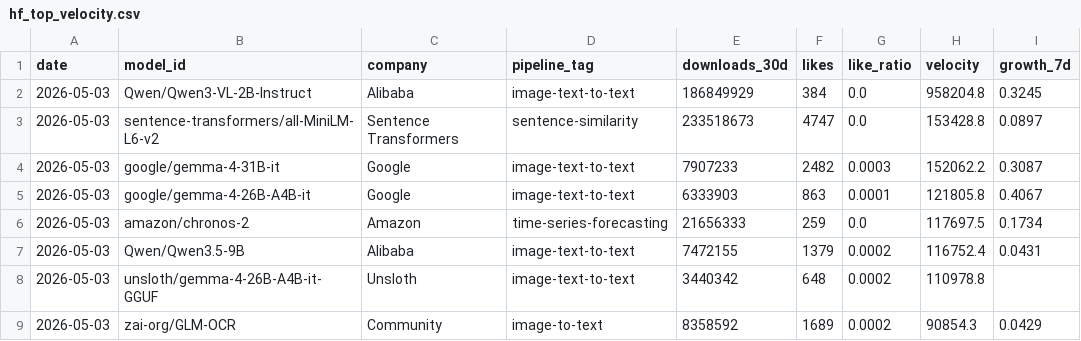
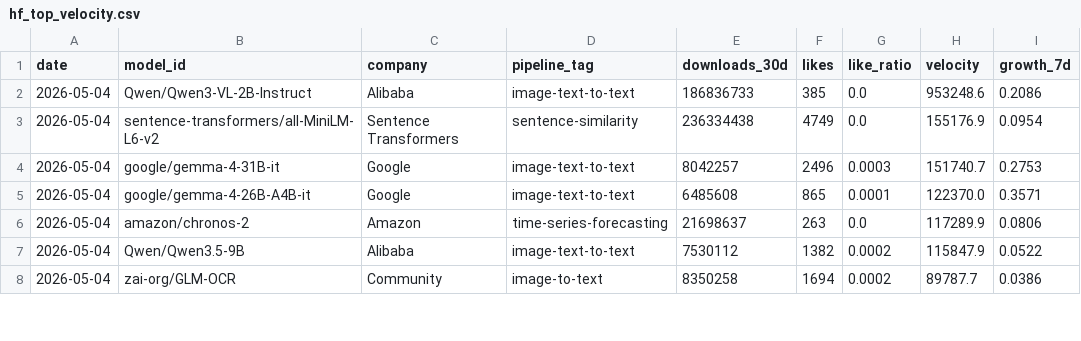
Before and after one commit to AlexLS8888/AI-Dashboard-public, a CSV file: dashboard/data/hf_top_velocity.csv, drawn as a sheet; only a part is shown; the diff covers the shown part only.

```diff
--- a/dashboard/data/hf_top_velocity.csv
+++ b/dashboard/data/hf_top_velocity.csv
@@ -1,9 +1,8 @@
 date,model_id,company,pipeline_tag,downloads_30d,likes,like_ratio,velocity,growth_7d
-2026-05-03,Qwen/Qwen3-VL-2B-Instruct,Alibaba,image-text-to-text,186849929,384,0.0,958204.8,0.3245
-2026-05-03,sentence-transformers/all-MiniLM-L6-v2,Sentence Transformers,sentence-similarity,233518673,4747,0.0,153428.8,0.0897
-2026-05-03,google/gemma-4-31B-it,Google,image-text-to-text,7907233,2482,0.0003,152062.2,0.3087
-2026-05-03,google/gemma-4-26B-A4B-it,Google,image-text-to-text,6333903,863,0.0001,121805.8,0.4067
-2026-05-03,amazon/chronos-2,Amazon,time-series-forecasting,21656333,259,0.0,117697.5,0.1734
-2026-05-03,Qwen/Qwen3.5-9B,Alibaba,image-text-to-text,7472155,1379,0.0002,116752.4,0.0431
-2026-05-03,unsloth/gemma-4-26B-A4B-it-GGUF,Unsloth,image-text-to-text,3440342,648,0.0002,110978.8,
-2026-05-03,zai-org/GLM-OCR,Community,image-to-text,8358592,1689,0.0002,90854.3,0.0429
+2026-05-04,Qwen/Qwen3-VL-2B-Instruct,Alibaba,image-text-to-text,186836733,385,0.0,953248.6,0.2086
+2026-05-04,sentence-transformers/all-MiniLM-L6-v2,Sentence Transformers,sentence-similarity,236334438,4749,0.0,155176.9,0.0954
+2026-05-04,google/gemma-4-31B-it,Google,image-text-to-text,8042257,2496,0.0003,151740.7,0.2753
+2026-05-04,google/gemma-4-26B-A4B-it,Google,image-text-to-text,6485608,865,0.0001,122370.0,0.3571
+2026-05-04,amazon/chronos-2,Amazon,time-series-forecasting,21698637,263,0.0,117289.9,0.0806
+2026-05-04,Qwen/Qwen3.5-9B,Alibaba,image-text-to-text,7530112,1382,0.0002,115847.9,0.0522
+2026-05-04,zai-org/GLM-OCR,Community,image-to-text,8350258,1694,0.0002,89787.7,0.0386
```
Also changed, not shown: 3 added rows, 2 removed rows and 46 edited cells elsewhere in this file, dashboard/data/hf_company_share.csv, dashboard/data/hf_models_latest.csv, 3 other files.
